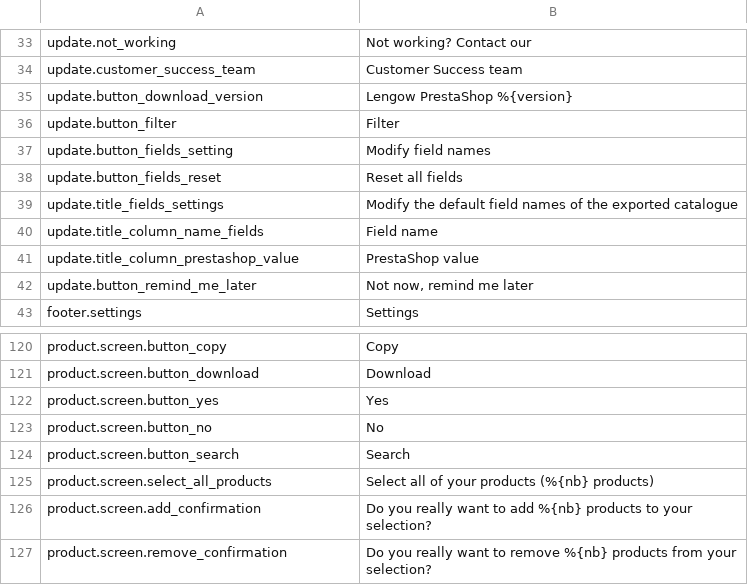
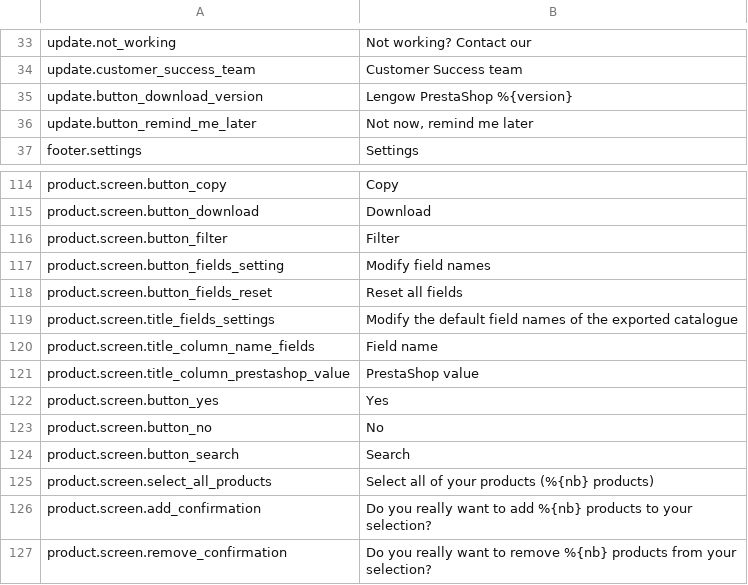
Before and after one commit to lengow/plugin-prestashop, a CSV file: translations/en.csv, drawn as a sheet; only a part is shown, gaps mark what is left out; removed rows and columns are numbered as before the commit, all else as after; the diff names each change by its address in the sheet, - before the commit and + after, or states it on an @@ line.

Commit message:
feat(plugins): [WIP][ECP-100] fix wrong key for translation

```diff
--- a/translations/en.csv
+++ b/translations/en.csv
-row 36: update.button_filter | Filter
-row 37: update.button_fields_setting | Modify field names
-row 38: update.button_fields_reset | Reset all fields
-row 39: update.title_fields_settings | Modify the default field names of the exported catalogue
-row 40: update.title_column_name_fields | Field name
-row 41: update.title_column_prestashop_value | PrestaShop value
+row 116: product.screen.button_filter | Filter
+row 117: product.screen.button_fields_setting | Modify field names
+row 118: product.screen.button_fields_reset | Reset all fields
+row 119: product.screen.title_fields_settings | Modify the default field names of the exported catalogue
+row 120: product.screen.title_column_name_fields | Field name
+row 121: product.screen.title_column_prestashop_value | PrestaShop value
```
Also changed, not shown: translations/es.csv, translations/fr.csv, 7 other files.
